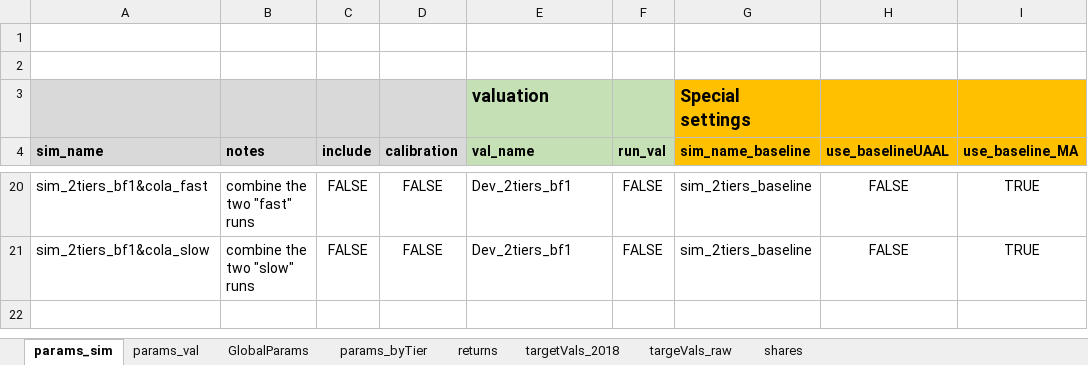
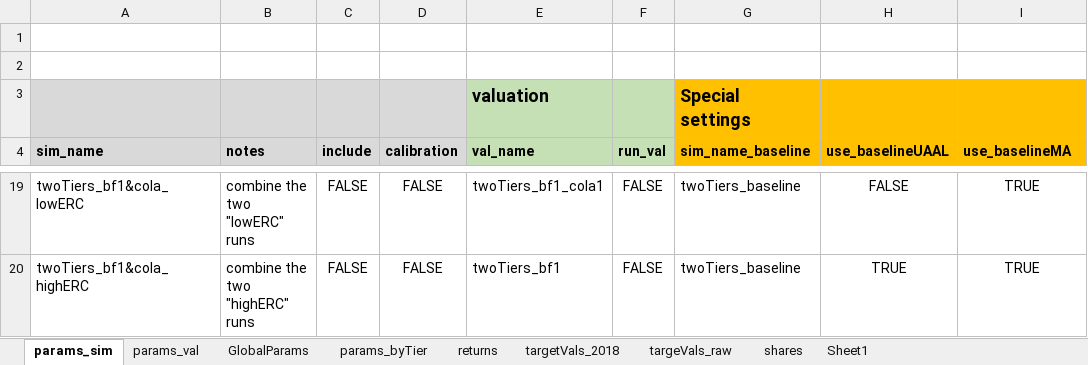
Before and after one commit to yimengyin16/model_CalPERS, an Excel workbook: model/RunControl.xlsx, sheet params_sim, drawn as a sheet; only a part is shown, gaps mark what is left out; values as stored, in another font and other column widths than the file's, no borders; addresses are those after the commit; the diff covers the shown part only; the diff names each change by its address in the sheet, - before the commit and + after, or states it on an @@ line.

```diff
--- a/model/RunControl.xlsx (sheet params_sim)
+++ b/model/RunControl.xlsx (sheet params_sim)
+sheet tab: Sheet1
-I4: use_baseline_MA
+I4: use_baselineMA
-A19 (sim_name): sim_2tiers_bf1&cola_fast
+A19 (sim_name): twoTiers_bf1&cola_lowERC
-B19 (notes): combine the two "fast" runs
+B19 (notes): combine the two "lowERC" runs
-E19 (val_name): Dev_2tiers_bf1
+E19 (val_name): twoTiers_bf1_cola1
-G19:G20 (sim_name_baseline): sim_2tiers_baseline
+G19:G20 (sim_name_baseline): twoTiers_baseline
-A20 (sim_name): sim_2tiers_bf1&cola_slow
+A20 (sim_name): twoTiers_bf1&cola_highERC
-B20 (notes): combine the two "slow" runs
+B20 (notes): combine the two "highERC" runs
-E20 (val_name): Dev_2tiers_bf1
+E20 (val_name): twoTiers_bf1
-H20 (use_baselineUAAL): FALSE
+H20 (use_baselineUAAL): TRUE
```
Also changed, not shown: 4 added rows, 5 removed rows and 27 edited cells elsewhere in this sheet, sheet params_val, sheet GlobalParams, 8 other files.
